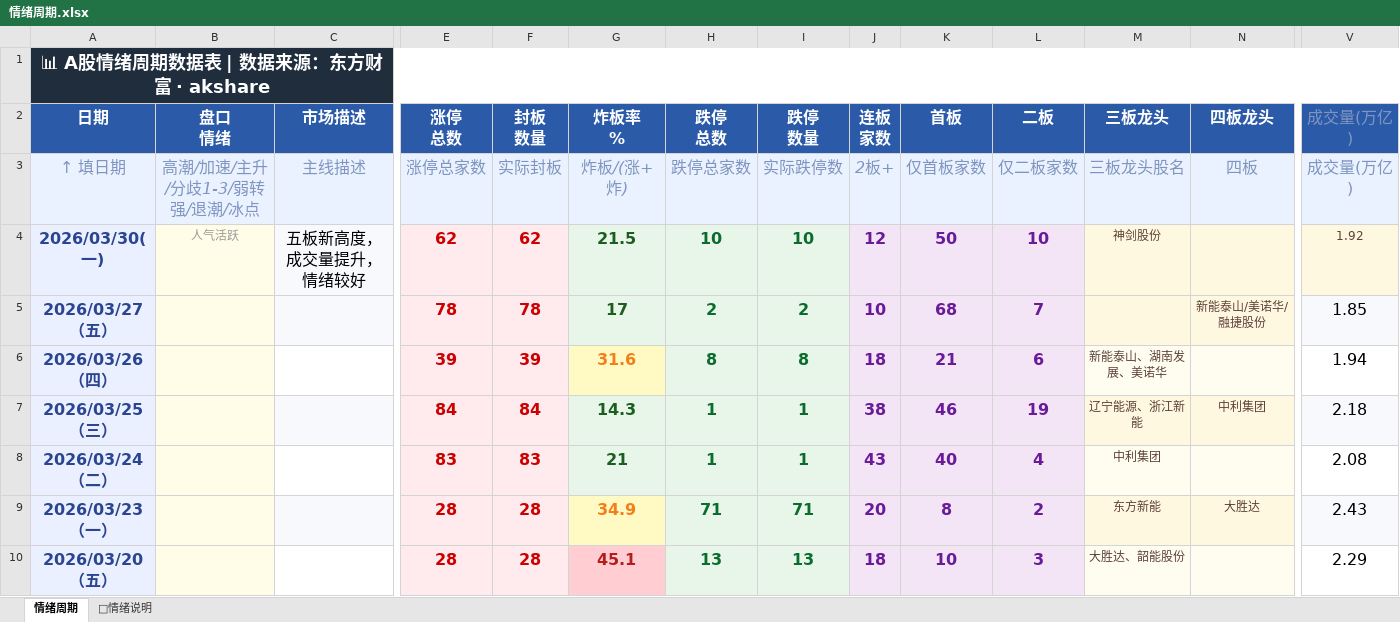
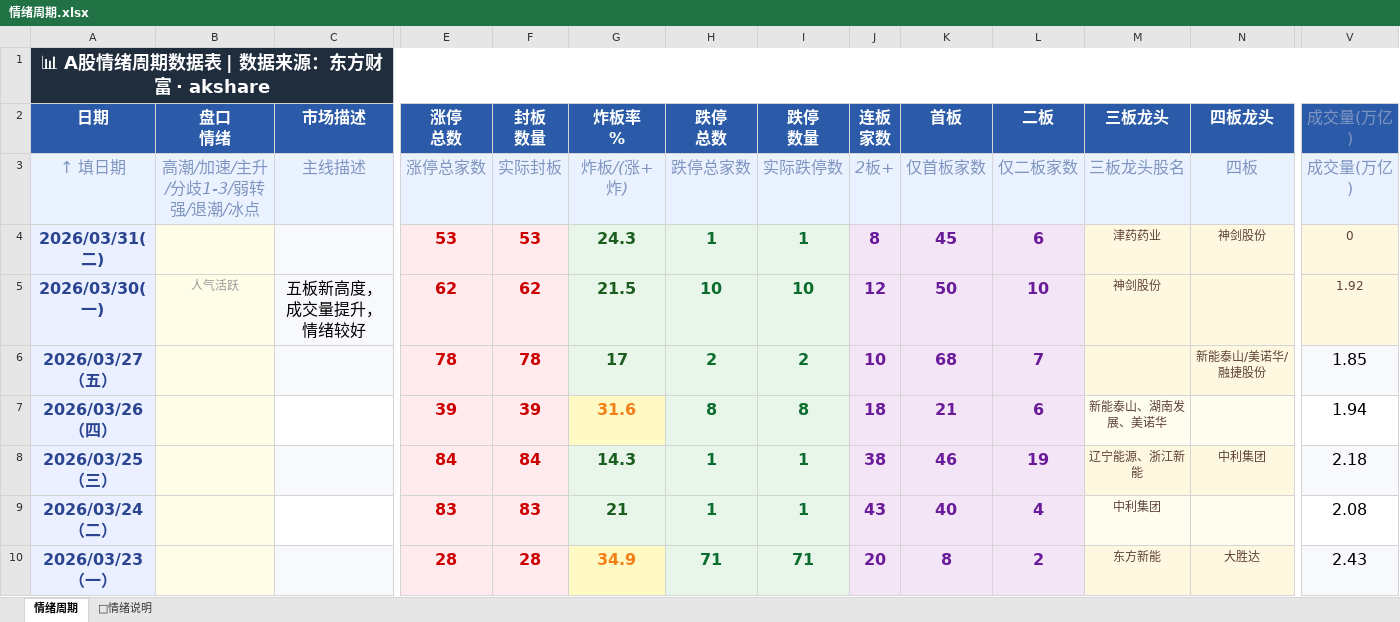
Before and after one commit to Buer97/KHOENIX, an Excel workbook: 情绪周期.xlsx, sheet 情绪周期, drawn as a sheet; only a part is shown, gaps mark what is left out; the shorter side is filled out with more unchanged rows; values as stored, in another font and other column widths than the file's, no borders; rows hold the shown columns only; the diff names each change by its address in the sheet, - before the commit and + after, or states it on an @@ line.

```diff
--- a/情绪周期.xlsx (sheet 情绪周期)
+++ b/情绪周期.xlsx (sheet 情绪周期)
+row 4: 2026/03/31(二) |  |  | 53 | 53 | 24.3 | 1 | 1 | 8 | 45 | 6 | 津药药业 | 神剑股份 | 0
```
